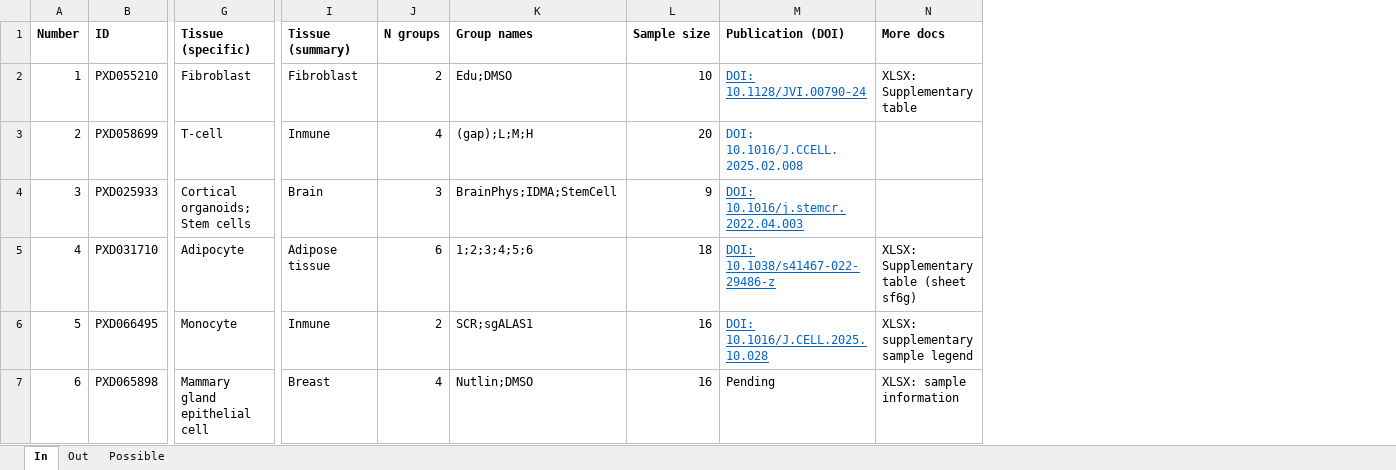
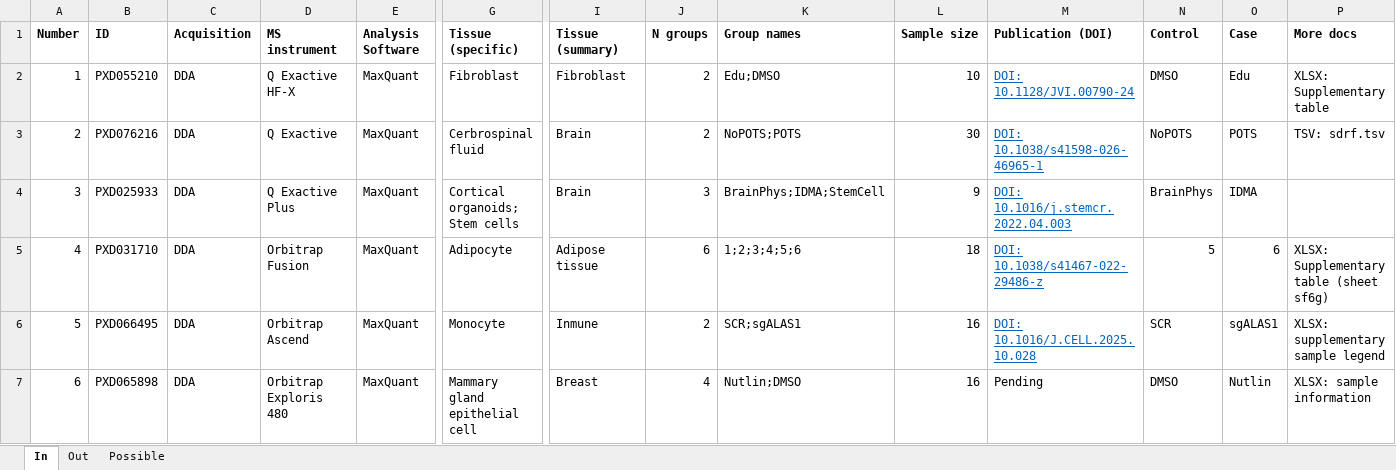
Before and after one commit to juliagcurras/normScore-development, an Excel workbook: goldStandard/_Index.xlsx, sheet In, drawn as a sheet; only a part is shown, gaps mark what is left out; values as stored, in another font and other column widths than the file's, no borders; addresses are those after the commit; the diff covers the shown part only; the diff names each change by its address in the sheet, - before the commit and + after, or states it on an @@ line.

```diff
--- a/goldStandard/_Index.xlsx (sheet In)
+++ b/goldStandard/_Index.xlsx (sheet In)
@@ column C (Acquisition) unhidden, rows 2-7: all DDA @@
@@ column D (MS instrument) unhidden, rows 2-7: Q Exactive HF-X | Q Exactive | Q Exactive Plus | Orbitrap Fusion | Orbitrap Ascend | Orbitrap Exploris 480 @@
@@ column E (Analysis Software) unhidden, rows 2-7: all MaxQuant @@
+column N (Control), rows 2-7: DMSO | NoPOTS | BrainPhys | 5 | SCR | DMSO
+column O (Case), rows 2-7: Edu | POTS | IDMA | 6 | sgALAS1 | Nutlin
-B3 (ID): PXD058699
+B3 (ID): PXD076216
-G3 (Tissue (specific)): T-cell
+G3 (Tissue (specific)): Cerbrospinal fluid
-I3 (Tissue (summary)): Inmune
+I3 (Tissue (summary)): Brain
-J3 (N groups): 4
+J3 (N groups): 2
-K3 (Group names): (gap);L;M;H
+K3 (Group names): NoPOTS;POTS
-L3 (Sample size): 20
+L3 (Sample size): 30
-M3 (Publication (DOI)): DOI: 10.1016/J.CCELL.2025.02.008
+M3 (Publication (DOI)): DOI: 10.1038/s41598-026-46965-1
-M3 underline: off
+M3 underline: on
-P3 (More docs): (empty)
+P3 (More docs): TSV: sdrf.tsv
```
Also changed, not shown: 5 edited cells and cell formats elsewhere in this sheet, sheet Out, hidden cells, goldStandard/_Assessment.xlsx.
